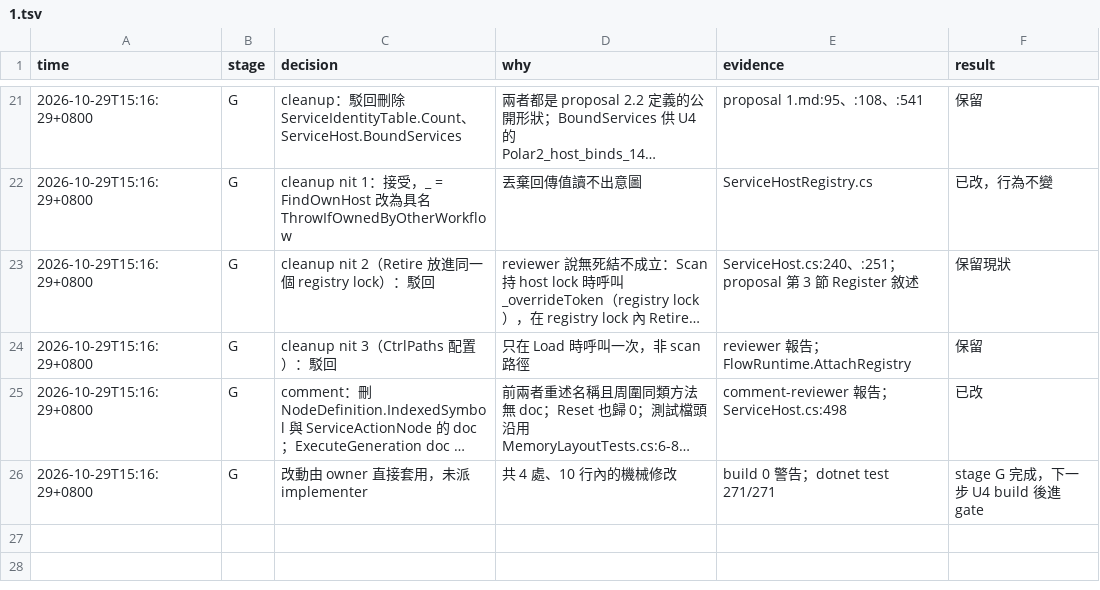
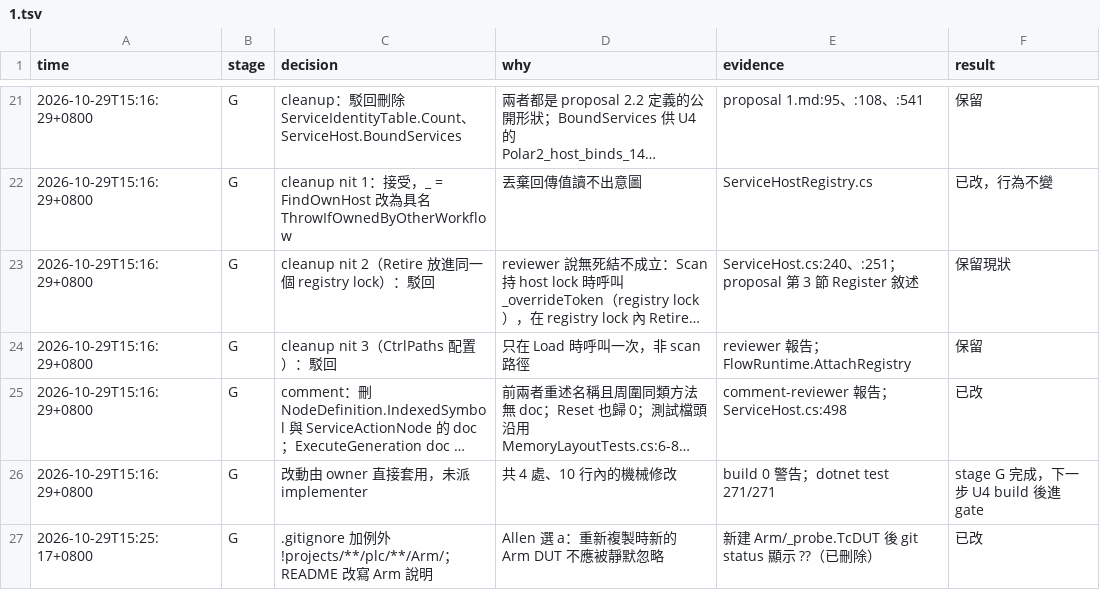
Before and after one commit to KaiJuY/ADS_PLCSimulator, a TSV file: .adf/log/1.tsv, drawn as a sheet; only a part is shown, gaps mark what is left out; long unchanged cells end in …; the diff names each change by its address in the sheet, - before the commit and + after, or states it on an @@ line.

```diff
--- a/.adf/log/1.tsv
+++ b/.adf/log/1.tsv
+row 27: 2026-10-29T15:25:17+0800 | G | .gitignore 加例外 !projects/**/plc/**/Arm/；README 改寫 Arm 說明 | Allen 選 a：重新複製時新的 Arm DUT 不應被靜默忽略 | 新建 Arm/_probe.TcDUT 後 git status 顯示 ??（已刪除） | 已改
```
Also changed, not shown: 2 other files.
